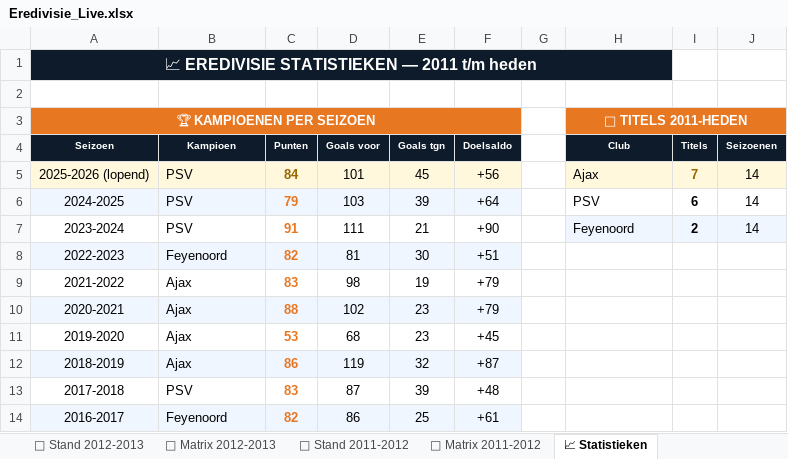
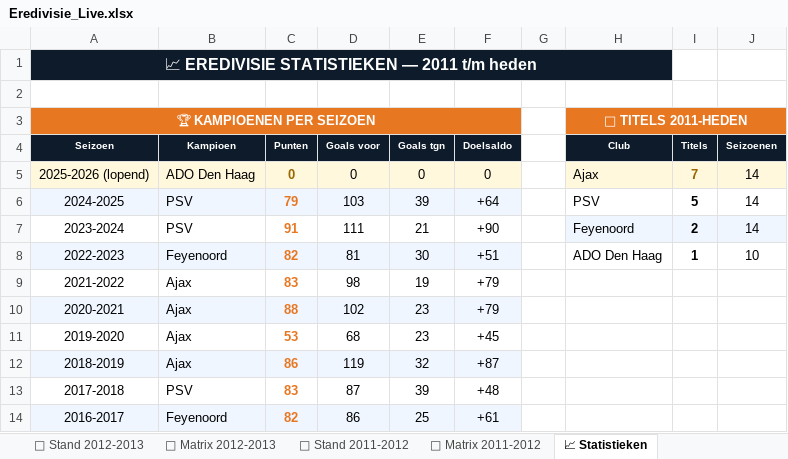
Before and after one commit to Graceland1502/Eredivisie, an Excel workbook: Eredivisie_Live.xlsx, sheet 📈 Statistieken, drawn as a sheet; only a part is shown; values as stored, in another font and other column widths than the file's, no borders; charts and pictures not drawn; the diff names each change by its address in the sheet, - before the commit and + after, or states it on an @@ line.

```diff
--- a/Eredivisie_Live.xlsx (sheet 📈 Statistieken)
+++ b/Eredivisie_Live.xlsx (sheet 📈 Statistieken)
-B5 (Kampioen): PSV
+B5 (Kampioen): ADO Den Haag
-C5 (Punten): 84
+C5 (Punten): 0
-D5 (Goals voor): 101
+D5 (Goals voor): 0
-E5 (Goals tgn): 45
+E5 (Goals tgn): 0
-F5 (Doelsaldo): +56
+F5 (Doelsaldo): 0
-I6 (Titels): 6
+I6 (Titels): 5
-H8 (Club): (empty)
+H8 (Club): ADO Den Haag
-I8 (Titels): (empty)
+I8 (Titels): 1
-J8 (Seizoenen): (empty)
+J8 (Seizoenen): 10
```
Also changed, not shown: sheet ⚽ Matrix 2025-2026, sheet 📊 Live Stand 2025-2026.
